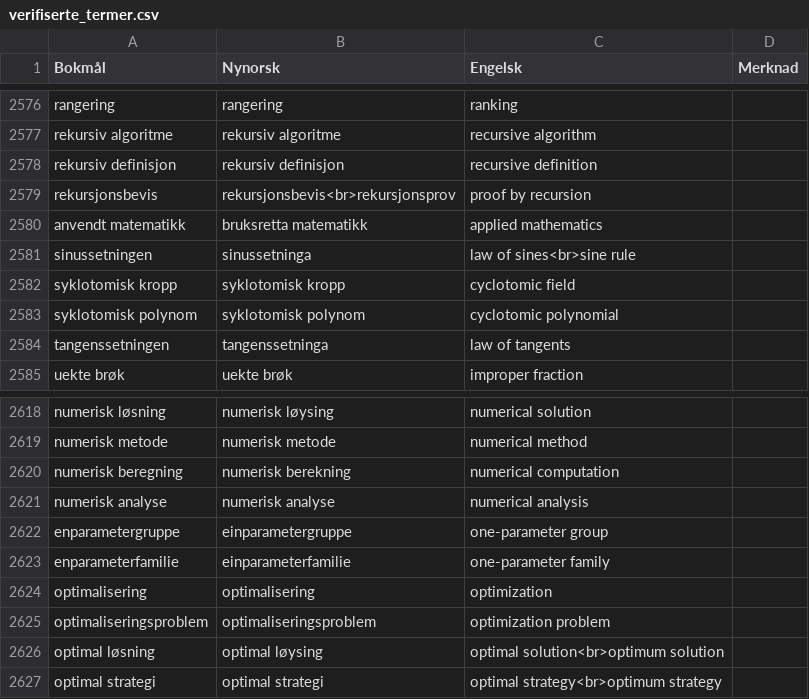
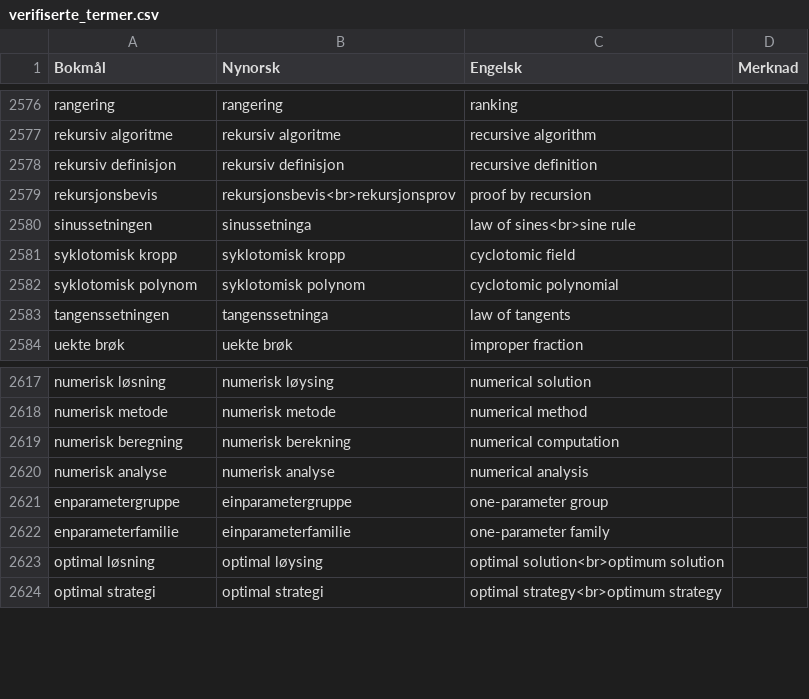
Before and after one commit to jfremstad/matematisk_ordliste, a CSV file: verifiserte_termer.csv, drawn as a sheet; only a part is shown, gaps mark what is left out; removed rows and columns are numbered as before the commit, all else as after; the diff covers the shown part only; the diff names each change by its address in the sheet, - before the commit and + after, or states it on an @@ line.

```diff
--- a/verifiserte_termer.csv
+++ b/verifiserte_termer.csv
-row 2580: anvendt matematikk | bruksretta matematikk | applied mathematics
-row 2624: optimalisering | optimalisering | optimization
-row 2625: optimaliseringsproblem | optimaliseringsproblem | optimization problem
```
Also changed, not shown: 33 added rows elsewhere in this file.
